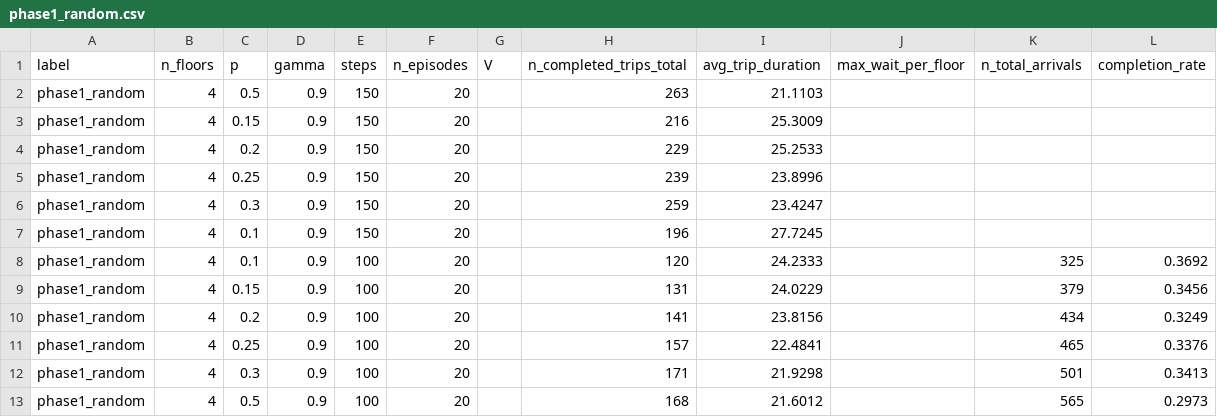
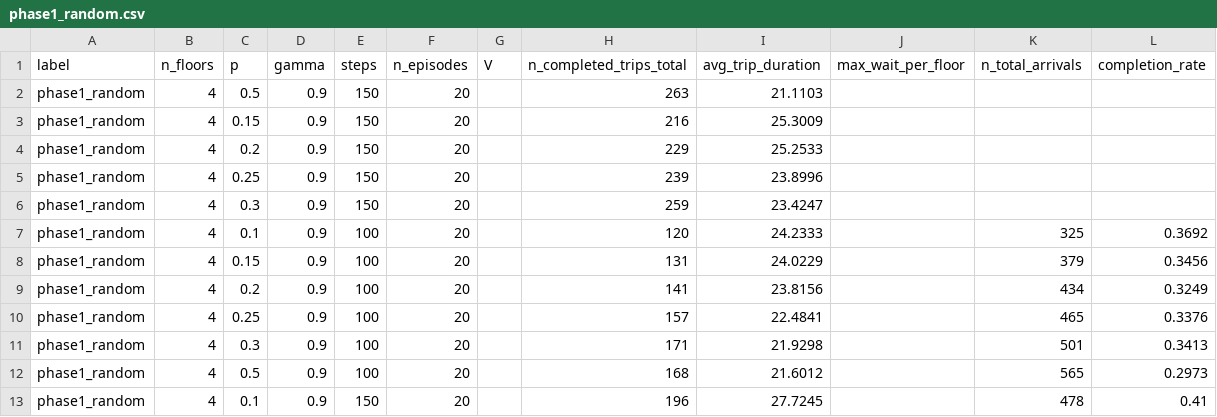
Before and after one commit to zerodrive16/RL_Elevator, a CSV file: Results/CSV/phase1_random.csv (was results/phase1_random.csv), drawn as a sheet.

```diff
--- a/results/phase1_random.csv
+++ b/Results/CSV/phase1_random.csv
@@ -6,3 +6,2 @@ phase1_random,4,0.25,0.9,150,20,,239,23.8996,,,
 phase1_random,4,0.3,0.9,150,20,,259,23.4247,,,
-phase1_random,4,0.1,0.9,150,20,,196,27.7245,,,
 phase1_random,4,0.1,0.9,100,20,,120,24.2333,,325,0.3692
@@ -13 +12,2 @@ phase1_random,4,0.3,0.9,100,20,,171,21.9298,,501,0.3413
 phase1_random,4,0.5,0.9,100,20,,168,21.6012,,565,0.2973
+phase1_random,4,0.1,0.9,150,20,,196,27.7245,,478,0.41
```
Also changed, not shown: Results/CSV/phase2_vi_full_info.csv, Results/CSV/phase2b_random.csv, 52 other files.
